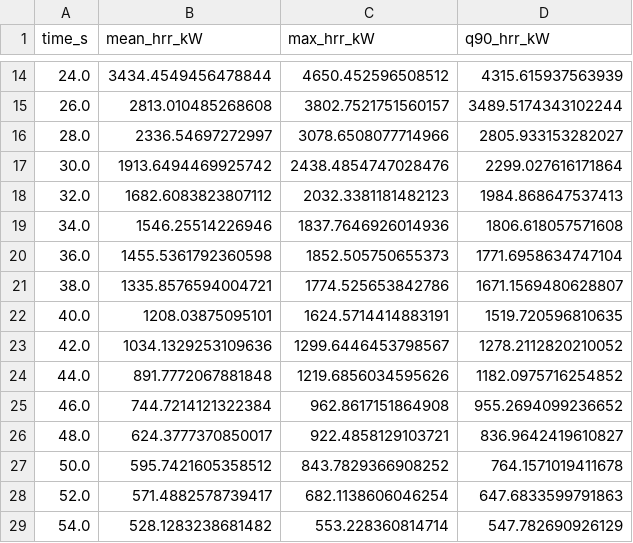
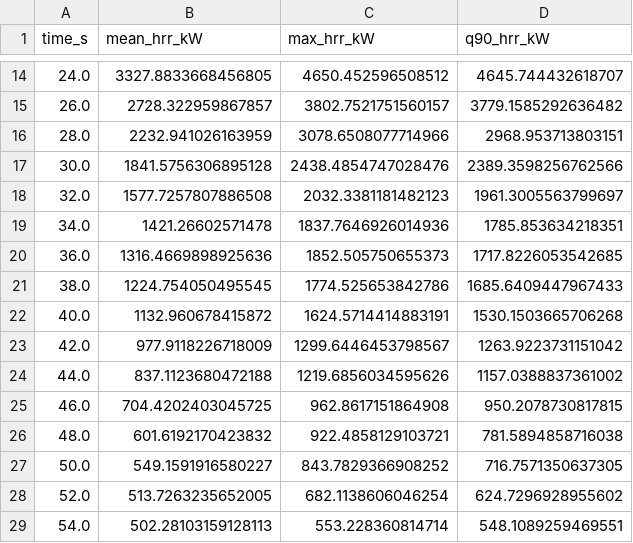
Before and after one commit to Haukiy/HrrKit, a CSV file: hrr_database/topics/car/derived/aggregated_curves.csv, drawn as a sheet; only a part is shown, gaps mark what is left out; the diff covers the shown part only.

```diff
--- a/hrr_database/topics/car/derived/aggregated_curves.csv
+++ b/hrr_database/topics/car/derived/aggregated_curves.csv
@@ -14,16 +14,16 @@ time_s,mean_hrr_kW,max_hrr_kW,q90_hrr_kW
-24.0,3434.4549456478844,4650.452596508512,4315.615937563939
-26.0,2813.010485268608,3802.7521751560157,3489.5174343102244
-28.0,2336.54697272997,3078.6508077714966,2805.933153282027
-30.0,1913.6494469925742,2438.4854747028476,2299.027616171864
-32.0,1682.6083823807112,2032.3381181482123,1984.868647537413
-34.0,1546.25514226946,1837.7646926014936,1806.618057571608
-36.0,1455.5361792360598,1852.505750655373,1771.6958634747104
-38.0,1335.8576594004721,1774.525653842786,1671.1569480628807
-40.0,1208.03875095101,1624.5714414883191,1519.720596810635
-42.0,1034.1329253109636,1299.6446453798567,1278.2112820210052
-44.0,891.7772067881848,1219.6856034595626,1182.0975716254852
-46.0,744.7214121322384,962.8617151864908,955.2694099236652
-48.0,624.3777370850017,922.4858129103721,836.9642419610827
-50.0,595.7421605358512,843.7829366908252,764.1571019411678
-52.0,571.4882578739417,682.1138606046254,647.6833599791863
-54.0,528.1283238681482,553.228360814714,547.782690926129
+24.0,3327.8833668456805,4650.452596508512,4645.744432618707
+26.0,2728.322959867857,3802.7521751560157,3779.1585292636482
+28.0,2232.941026163959,3078.6508077714966,2968.953713803151
+30.0,1841.5756306895128,2438.4854747028476,2389.3598256762566
+32.0,1577.7257807886508,2032.3381181482123,1961.3005563799697
+34.0,1421.26602571478,1837.7646926014936,1785.853634218351
+36.0,1316.4669898925636,1852.505750655373,1717.8226053542685
+38.0,1224.754050495545,1774.525653842786,1685.6409447967433
+40.0,1132.960678415872,1624.5714414883191,1530.1503665706268
+42.0,977.9118226718009,1299.6446453798567,1263.9223731151042
+44.0,837.1123680472188,1219.6856034595626,1157.0388837361002
+46.0,704.4202403045725,962.8617151864908,950.2078730817815
+48.0,601.6192170423832,922.4858129103721,781.5894858716038
+50.0,549.1591916580227,843.7829366908252,716.7571350637305
+52.0,513.7263235652005,682.1138606046254,624.7296928955602
+54.0,502.28103159128113,553.228360814714,548.1089259469551
```
Also changed, not shown: 68 edited cells elsewhere in this file, database.csv, hrr_database/topics/car/derived/curve_sources.csv, 7 other files.
